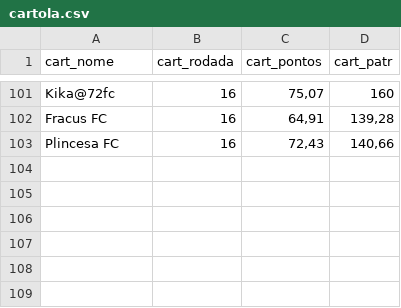
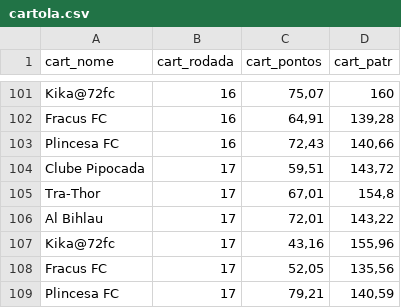
Before and after one commit to renatosts/Ligalito, a CSV file: cartola.csv, drawn as a sheet; only a part is shown, gaps mark what is left out.

Commit message:
Processamento 28/07/2025

```diff
--- a/cartola.csv
+++ b/cartola.csv
@@ -103 +103,7 @@ Fracus FC;16;64,91;139,28
 Plincesa FC;16;72,43;140,66
+Clube Pipocada;17;59,51;143,72
+Tra-Thor;17;67,01;154,8
+Al Bihlau;17;72,01;143,22
+Kika@72fc;17;43,16;155,96
+Fracus FC;17;52,05;135,56
+Plincesa FC;17;79,21;140,59
```
